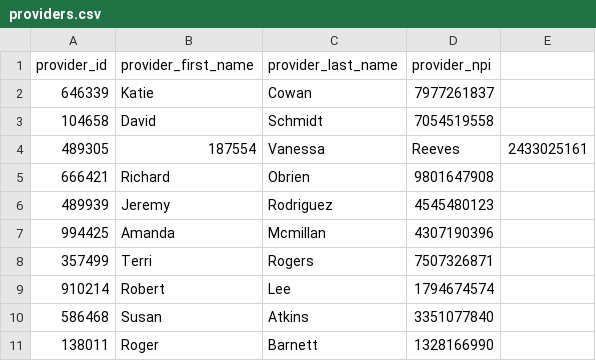
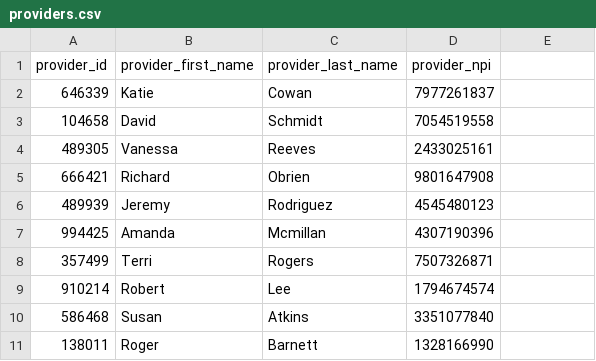
Before and after one commit to tanmaysiwach/appointments-data, a CSV file: providers.csv, drawn as a sheet.

Commit message:
fix second provider id on provider csv

```diff
--- a/providers.csv
+++ b/providers.csv
@@ -3,3 +3,3 @@ provider_id,provider_first_name,provider_last_name,provider_npi
 104658,David,Schmidt,7054519558
-489305,187554,Vanessa,Reeves,2433025161
+489305,Vanessa,Reeves,2433025161
 666421,Richard,Obrien,9801647908
```
